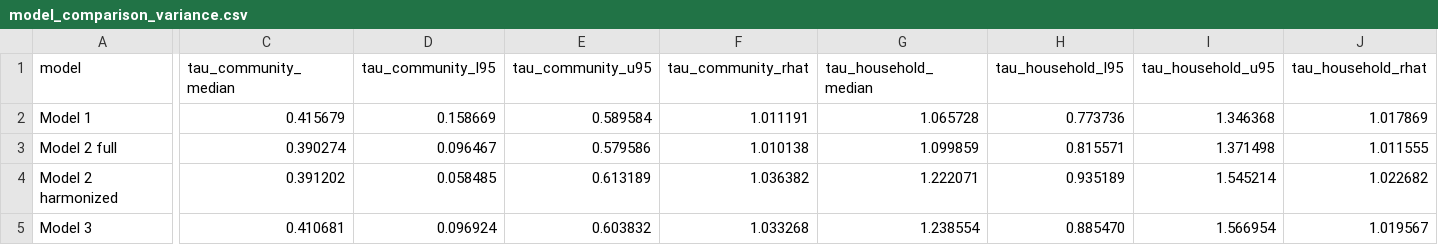
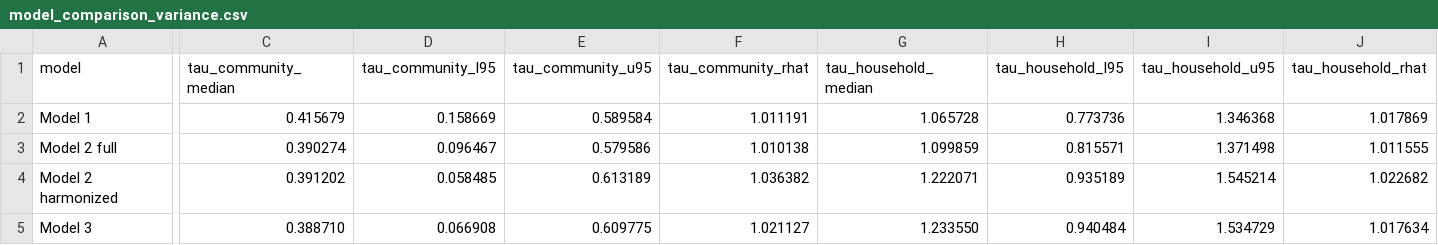
Before and after one commit to OG-Kyere/Bayesian-Hierarchical-Modelling-of-Childhood-Stunting-in-Ghana, a CSV file: results/tables/model_comparison_variance.csv, drawn as a sheet; only a part is shown, gaps mark what is left out; the diff covers the shown part only; the diff names each change by its address in the sheet, - before the commit and + after, or states it on an @@ line.

Commit message:
Synchronize variance comparison with locked Model 3

```diff
--- a/results/tables/model_comparison_variance.csv
+++ b/results/tables/model_comparison_variance.csv
-C5 (tau_community_median): 0.410681
+C5 (tau_community_median): 0.388710
-D5 (tau_community_l95): 0.096924
+D5 (tau_community_l95): 0.066908
-E5 (tau_community_u95): 0.603832
+E5 (tau_community_u95): 0.609775
-F5 (tau_community_rhat): 1.033268
+F5 (tau_community_rhat): 1.021127
-G5 (tau_household_median): 1.238554
+G5 (tau_household_median): 1.233550
-H5 (tau_household_l95): 0.885470
+H5 (tau_household_l95): 0.940484
-I5 (tau_household_u95): 1.566954
+I5 (tau_household_u95): 1.534729
-J5 (tau_household_rhat): 1.019567
+J5 (tau_household_rhat): 1.017634
```
Also changed, not shown: 7 edited cells elsewhere in this file.
